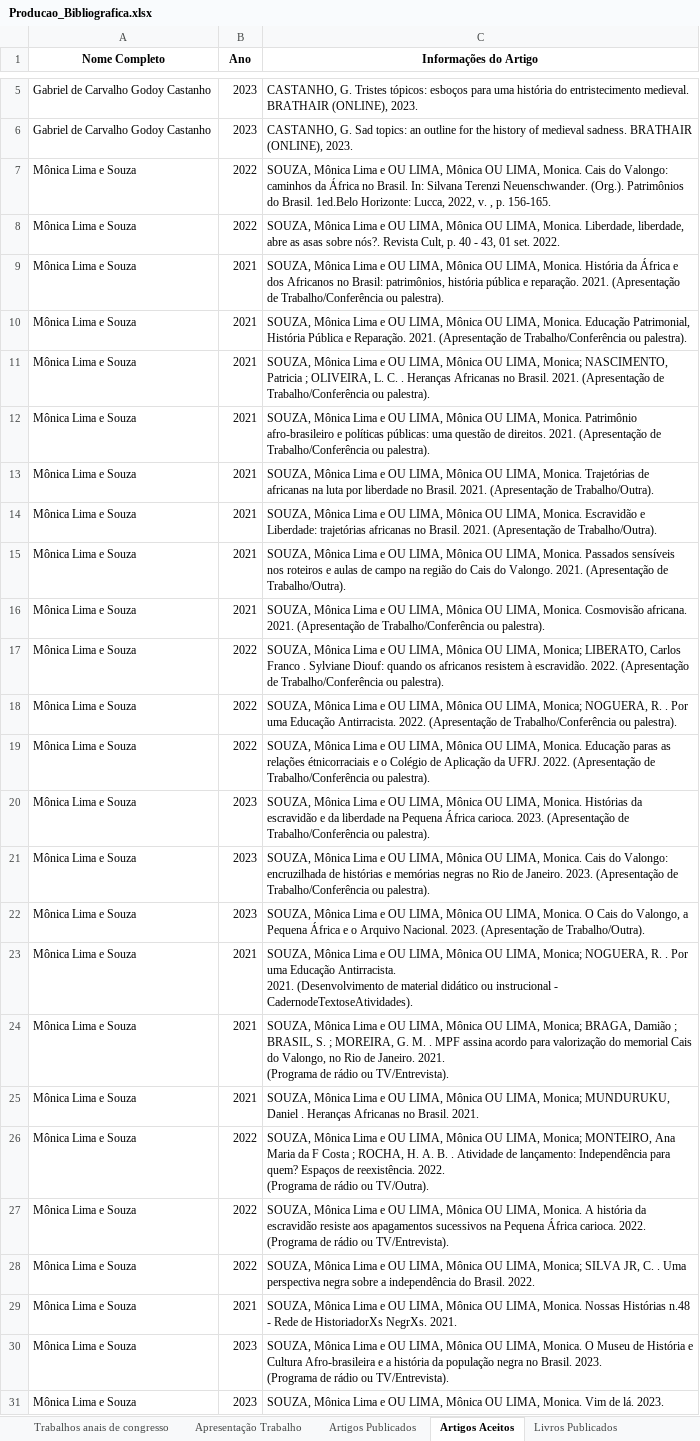
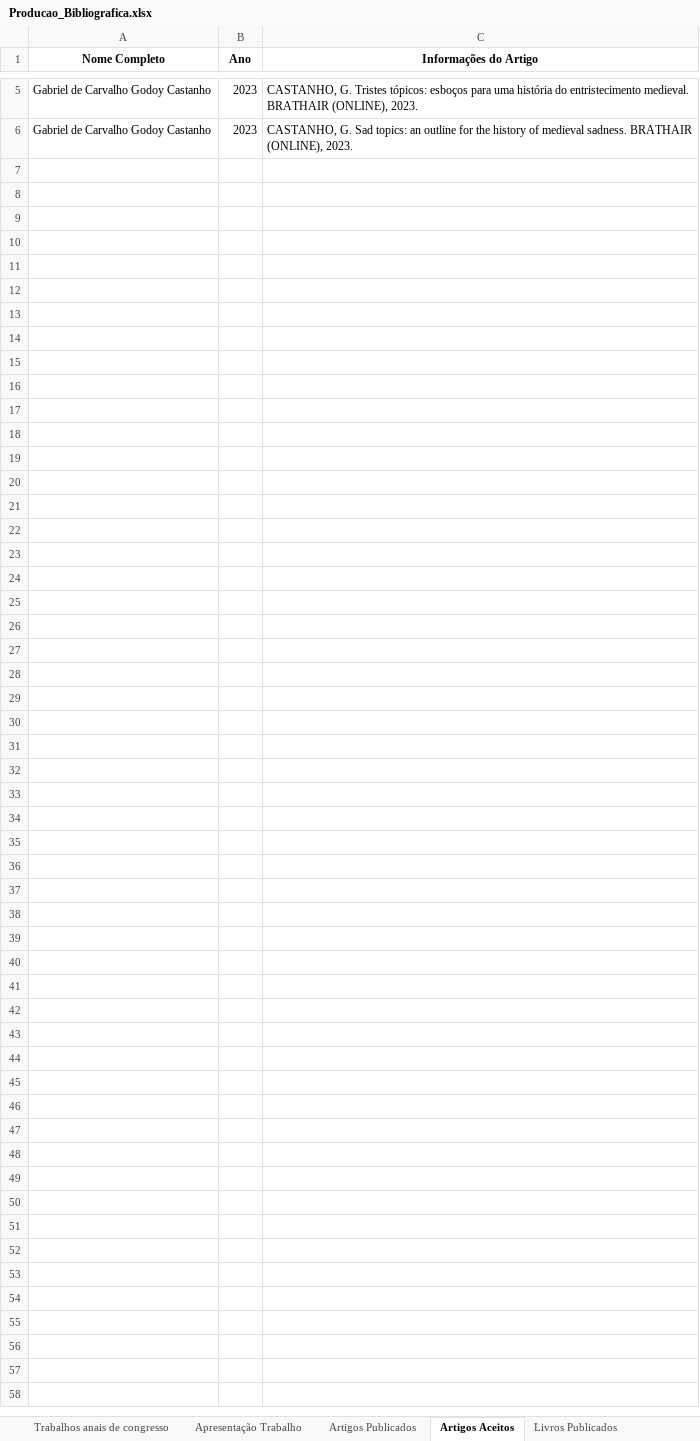
Before and after one commit to GmProjetos/Projeto-Professores, an Excel workbook: data/Producao_Bibliografica.xlsx, sheet Artigos Aceitos, drawn as a sheet; only a part is shown, gaps mark what is left out; values as stored, in another font and other column widths than the file's, no borders; ↵ is a line break in a cell; the diff names each change by its address in the sheet, - before the commit and + after, or states it on an @@ line.

```diff
--- a/data/Producao_Bibliografica.xlsx (sheet Artigos Aceitos)
+++ b/data/Producao_Bibliografica.xlsx (sheet Artigos Aceitos)
-row 7: Mônica Lima e Souza | 2022 | SOUZA, Mônica Lima e OU LIMA, Mônica OU LIMA, Monica. Cais do Valongo: caminhos da África no Brasil. In: Silvana Terenzi Neuenschwander. (Org.). Patrimônios do Brasil. 1ed.Belo Horizonte: Lucca, 2022, v. , p. 156-165.
-row 8: Mônica Lima e Souza | 2022 | SOUZA, Mônica Lima e OU LIMA, Mônica OU LIMA, Monica. Liberdade, liberdade, abre as asas sobre nós?. Revista Cult, p. 40 - 43, 01 set. 2022.
-row 9: Mônica Lima e Souza | 2021 | SOUZA, Mônica Lima e OU LIMA, Mônica OU LIMA, Monica. História da África e dos Africanos no Brasil: patrimônios, história pública e reparação. 2021. (Apresentação de Trabalho/Conferência ou palestra).
-row 10: Mônica Lima e Souza | 2021 | SOUZA, Mônica Lima e OU LIMA, Mônica OU LIMA, Monica. Educação Patrimonial, História Pública e Reparação. 2021. (Apresentação de Trabalho/Conferência ou palestra).
-row 11: Mônica Lima e Souza | 2021 | SOUZA, Mônica Lima e OU LIMA, Mônica OU LIMA, Monica; NASCIMENTO, Patricia ; OLIVEIRA, L. C. . Heranças Africanas no Brasil. 2021. (Apresentação de Trabalho/Conferência ou palestra).
-row 12: Mônica Lima e Souza | 2021 | SOUZA, Mônica Lima e OU LIMA, Mônica OU LIMA, Monica. Patrimônio afro-brasileiro e políticas públicas: uma questão de direitos. 2021. (Apresentação de Trabalho/Conferência ou palestra).
-row 13: Mônica Lima e Souza | 2021 | SOUZA, Mônica Lima e OU LIMA, Mônica OU LIMA, Monica. Trajetórias de africanas na luta por liberdade no Brasil. 2021. (Apresentação de Trabalho/Outra).
-row 14: Mônica Lima e Souza | 2021 | SOUZA, Mônica Lima e OU LIMA, Mônica OU LIMA, Monica. Escravidão e Liberdade: trajetórias africanas no Brasil. 2021. (Apresentação de Trabalho/Outra).
-row 15: Mônica Lima e Souza | 2021 | SOUZA, Mônica Lima e OU LIMA, Mônica OU LIMA, Monica. Passados sensíveis nos roteiros e aulas de campo na região do Cais do Valongo. 2021. (Apresentação de Trabalho/Outra).
-row 16: Mônica Lima e Souza | 2021 | SOUZA, Mônica Lima e OU LIMA, Mônica OU LIMA, Monica. Cosmovisão africana. 2021. (Apresentação de Trabalho/Conferência ou palestra).
-row 17: Mônica Lima e Souza | 2022 | SOUZA, Mônica Lima e OU LIMA, Mônica OU LIMA, Monica; LIBERATO, Carlos Franco . Sylviane Diouf: quando os africanos resistem à escravidão. 2022. (Apresentação de Trabalho/Conferência ou palestra).
-row 18: Mônica Lima e Souza | 2022 | SOUZA, Mônica Lima e OU LIMA, Mônica OU LIMA, Monica; NOGUERA, R. . Por uma Educação Antirracista. 2022. (Apresentação de Trabalho/Conferência ou palestra).
-row 19: Mônica Lima e Souza | 2022 | SOUZA, Mônica Lima e OU LIMA, Mônica OU LIMA, Monica. Educação paras as relações étnicorraciais e o Colégio de Aplicação da UFRJ. 2022. (Apresentação de Trabalho/Conferência ou palestra).
-row 20: Mônica Lima e Souza | 2023 | SOUZA, Mônica Lima e OU LIMA, Mônica OU LIMA, Monica. Histórias da escravidão e da liberdade na Pequena África carioca. 2023. (Apresentação de Trabalho/Conferência ou palestra).
-row 21: Mônica Lima e Souza | 2023 | SOUZA, Mônica Lima e OU LIMA, Mônica OU LIMA, Monica. Cais do Valongo: encruzilhada de histórias e memórias negras no Rio de Janeiro. 2023. (Apresentação de Trabalho/Conferência ou palestra).
-row 22: Mônica Lima e Souza | 2023 | SOUZA, Mônica Lima e OU LIMA, Mônica OU LIMA, Monica. O Cais do Valongo, a Pequena África e o Arquivo Nacional. 2023. (Apresentação de Trabalho/Outra).
-row 23: Mônica Lima e Souza | 2021 | SOUZA, Mônica Lima e OU LIMA, Mônica OU LIMA, Monica; NOGUERA, R. . Por uma Educação Antirracista. ↵ 2021. (Desenvolvimento de material didático ou instrucional - CadernodeTextoseAtividades).
-row 24: Mônica Lima e Souza | 2021 | SOUZA, Mônica Lima e OU LIMA, Mônica OU LIMA, Monica; BRAGA, Damião ; BRASIL, S. ; MOREIRA, G. M. . MPF assina acordo para valorização do memorial Cais do Valongo, no Rio de Janeiro. 2021. ↵ (Programa de rádio ou TV/Entrevista).
-row 25: Mônica Lima e Souza | 2021 | SOUZA, Mônica Lima e OU LIMA, Mônica OU LIMA, Monica; MUNDURUKU, Daniel . Heranças Africanas no Brasil. 2021.
-row 26: Mônica Lima e Souza | 2022 | SOUZA, Mônica Lima e OU LIMA, Mônica OU LIMA, Monica; MONTEIRO, Ana Maria da F Costa ; ROCHA, H. A. B. . Atividade de lançamento: Independência para quem? Espaços de reexistência. 2022. ↵ (Programa de rádio ou TV/Outra).
-row 27: Mônica Lima e Souza | 2022 | SOUZA, Mônica Lima e OU LIMA, Mônica OU LIMA, Monica. A história da escravidão resiste aos apagamentos sucessivos na Pequena África carioca. 2022. ↵ (Programa de rádio ou TV/Entrevista).
-row 28: Mônica Lima e Souza | 2022 | SOUZA, Mônica Lima e OU LIMA, Mônica OU LIMA, Monica; SILVA JR, C. . Uma perspectiva negra sobre a independência do Brasil. 2022.
-row 29: Mônica Lima e Souza | 2021 | SOUZA, Mônica Lima e OU LIMA, Mônica OU LIMA, Monica. Nossas Histórias n.48 - Rede de HistoriadorXs NegrXs. 2021.
-row 30: Mônica Lima e Souza | 2023 | SOUZA, Mônica Lima e OU LIMA, Mônica OU LIMA, Monica. O Museu de História e Cultura Afro-brasileira e a história da população negra no Brasil. 2023. ↵ (Programa de rádio ou TV/Entrevista).
-row 31: Mônica Lima e Souza | 2023 | SOUZA, Mônica Lima e OU LIMA, Mônica OU LIMA, Monica. Vim de lá. 2023.
```
Also changed, not shown: data/Bancas.xlsx, data/Eventos.xlsx, 3 other files.
